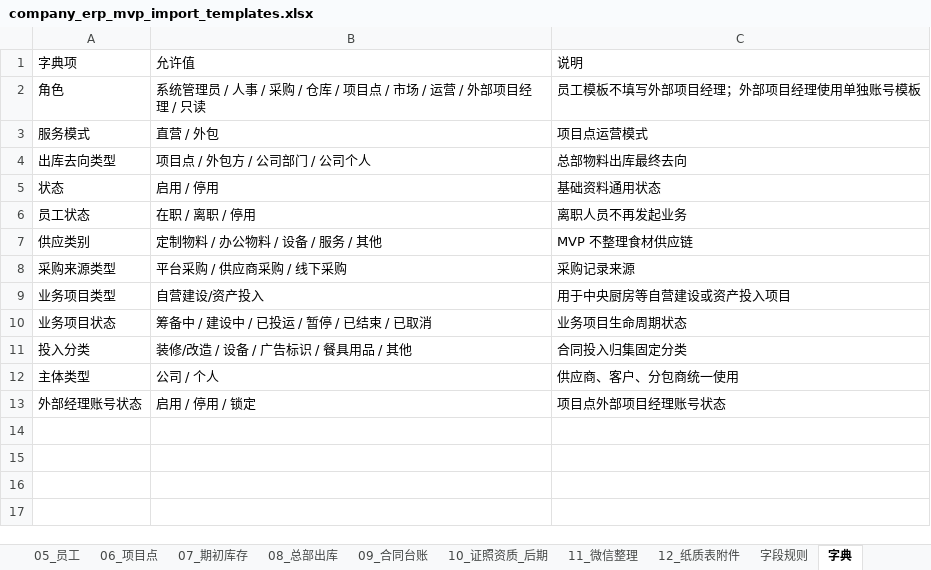
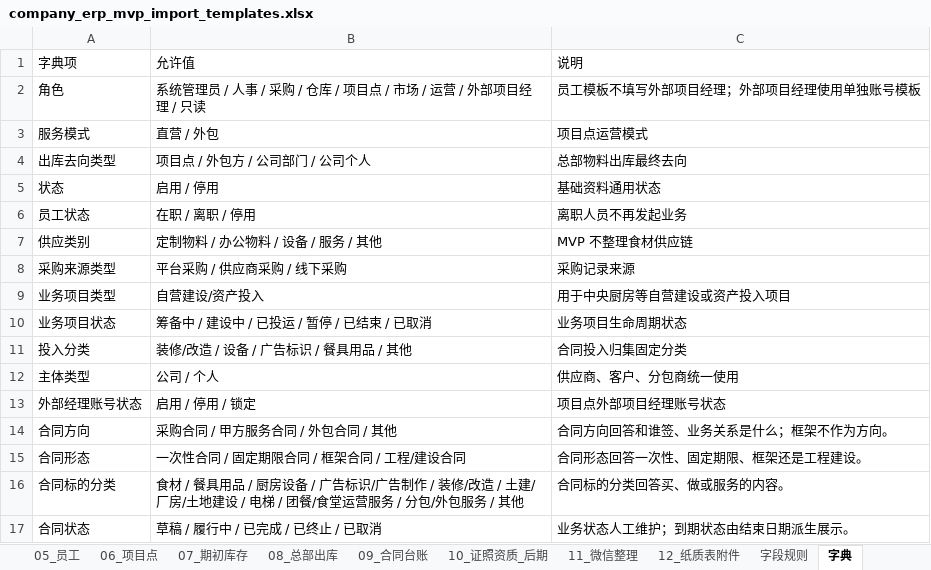
Before and after one commit to 91wan/company-erp, an Excel workbook: docs/data-import-templates/company_erp_mvp_import_templates.xlsx, sheet 字典, drawn as a sheet; values as stored, in another font and other column widths than the file's, no borders; the diff names each change by its address in the sheet, - before the commit and + after, or states it on an @@ line.

```diff
--- a/docs/data-import-templates/company_erp_mvp_import_templates.xlsx (sheet 字典)
+++ b/docs/data-import-templates/company_erp_mvp_import_templates.xlsx (sheet 字典)
+row 14: 合同方向 | 采购合同 / 甲方服务合同 / 外包合同 / 其他 | 合同方向回答和谁签、业务关系是什么；框架不作为方向。
+row 15: 合同形态 | 一次性合同 / 固定期限合同 / 框架合同 / 工程/建设合同 | 合同形态回答一次性、固定期限、框架还是工程建设。
+row 16: 合同标的分类 | 食材 / 餐具用品 / 厨房设备 / 广告标识/广告制作 / 装修/改造 / 土建/厂房/土地建设 / 电梯 / 团餐/食堂运营服务 / 分包/外包服务 / 其他 | 合同标的分类回答买、做或服务的内容。
+row 17: 合同状态 | 草稿 / 履行中 / 已完成 / 已终止 / 已取消 | 业务状态人工维护；到期状态由结束日期派生展示。
```
Also changed, not shown: sheet 字段规则, sheet 09_合同台账, 24 other files.
